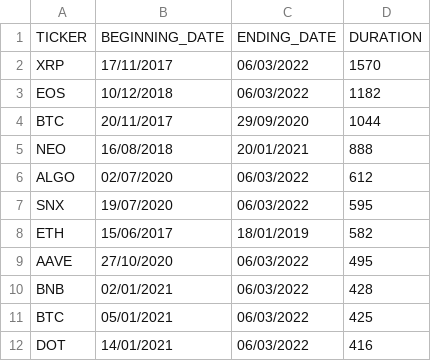
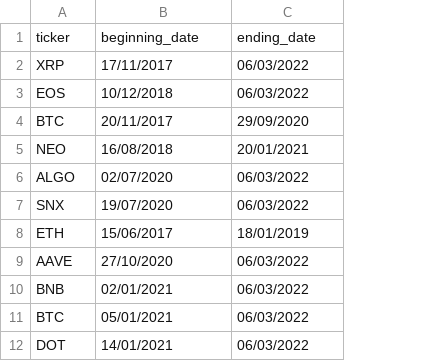
Before and after one commit to MatiasEtcheve/crypto_prediction, a CSV file: DATE.csv, drawn as a sheet; only a part is shown; removed rows and columns are numbered as before the commit, all else as after; the diff names each change by its address in the sheet, - before the commit and + after, or states it on an @@ line.

```diff
--- a/DATE.csv
+++ b/DATE.csv
-column D, rows 2-12: 1570 | 1182 | 1044 | 888 | 612 | 595 | 582 | 495 | 428 | 425 | 416
-row 1: TICKER | BEGINNING_DATE | ENDING_DATE | DURATION
+row 1: ticker | beginning_date | ending_date
```
Also changed, not shown: 38 other files.
